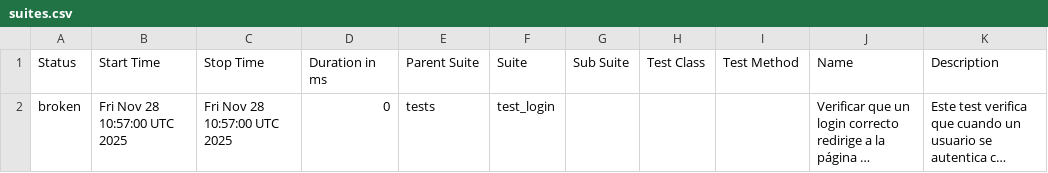
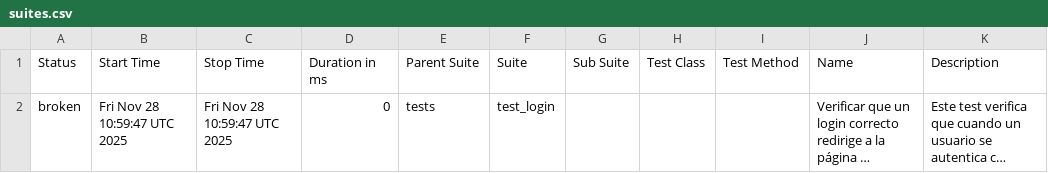
Before and after one commit to rommelayala/template_hummingbird, a CSV file: data/suites.csv, drawn as a sheet; long unchanged cells end in …; the diff names each change by its address in the sheet, - before the commit and + after, or states it on an @@ line.

```diff
--- a/data/suites.csv
+++ b/data/suites.csv
-B2 (Start Time): Fri Nov 28 10:57:00 UTC 2025
+B2 (Start Time): Fri Nov 28 10:59:47 UTC 2025
-C2 (Stop Time): Fri Nov 28 10:57:00 UTC 2025
+C2 (Stop Time): Fri Nov 28 10:59:47 UTC 2025
```
Also changed, not shown: 14 other files.
